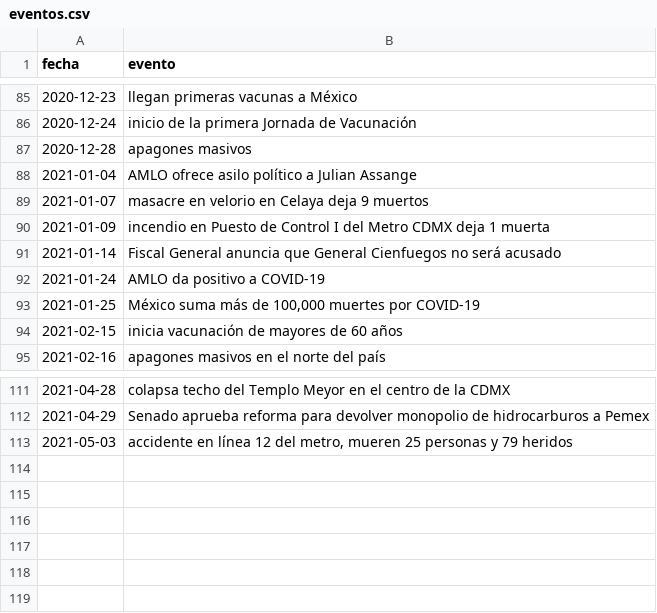
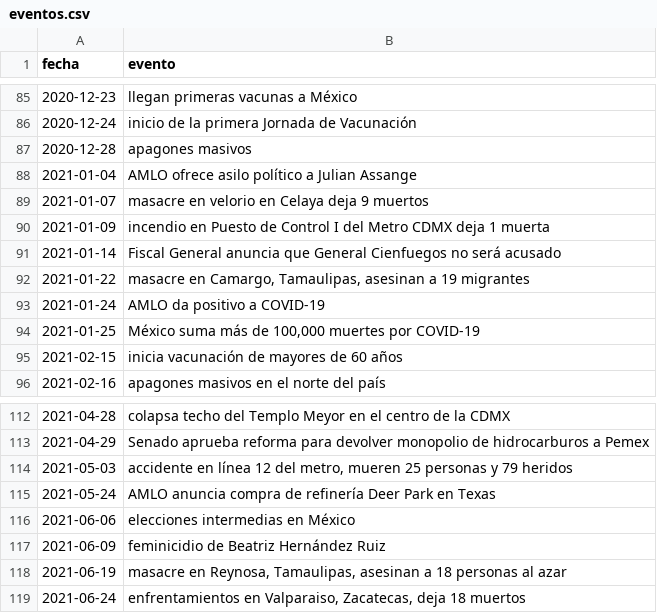
Before and after one commit to humbertog/amlo_mananeras_pub, a CSV file: eventos.csv, drawn as a sheet; only a part is shown, gaps mark what is left out; the diff names each change by its address in the sheet, - before the commit and + after, or states it on an @@ line.

```diff
--- a/eventos.csv
+++ b/eventos.csv
+row 92: 2021-01-22 | masacre en Camargo, Tamaulipas, asesinan a 19 migrantes
+row 115: 2021-05-24 | AMLO anuncia compra de refinería Deer Park en Texas
+row 116: 2021-06-06 | elecciones intermedias en México
+row 117: 2021-06-09 | feminicidio de Beatriz Hernández Ruiz
+row 118: 2021-06-19 | masacre en Reynosa, Tamaulipas, asesinan a 18 personas al azar
+row 119: 2021-06-24 | enfrentamientos en Valparaiso, Zacatecas, deja 18 muertos
```
Also changed, not shown: 1 other file.
